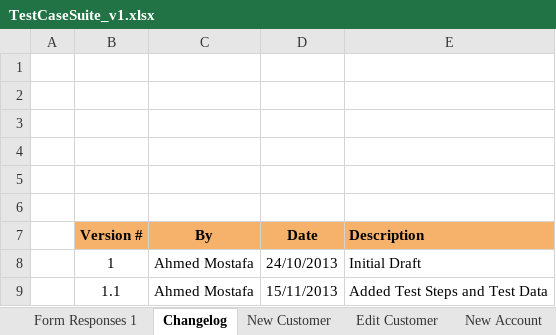
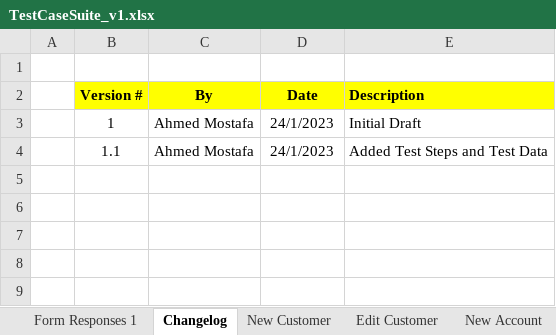
Before and after one commit to ahmedssp/Manual-Testing-Manual-Testing-demo-banking-website, an Excel workbook: Manual Testing demo banking website/day4/TestCaseSuite_v1.xlsx, sheet Changelog, drawn as a sheet; values as stored, in another font and other column widths than the file's, no borders; removed rows and columns are numbered as before the commit, all else as after; the diff names each change by its address in the sheet, - before the commit and + after, or states it on an @@ line.

```diff
--- a/Manual Testing demo banking website/day4/TestCaseSuite_v1.xlsx (sheet Changelog)
+++ b/Manual Testing demo banking website/day4/TestCaseSuite_v1.xlsx (sheet Changelog)
-row 2: (empty)
-row 3: (empty)
-row 4: (empty)
-row 5: (empty)
-row 6: (empty)
-B2:E2 fill: #F6B26B
+B2:E2 fill: #FFFF00
-D3 (Date): 24/10/2013
+D3 (Date): 24/1/2023
-D4 (Date): 15/11/2013
+D4 (Date): 24/1/2023
```
Also changed, not shown: Manual Testing demo banking website/day6/IntegrationPlanning_v1.xlsx, Manual Testing demo banking website/day6/TestCaseSuite_v1_module testing.xlsx, 13 other files.
